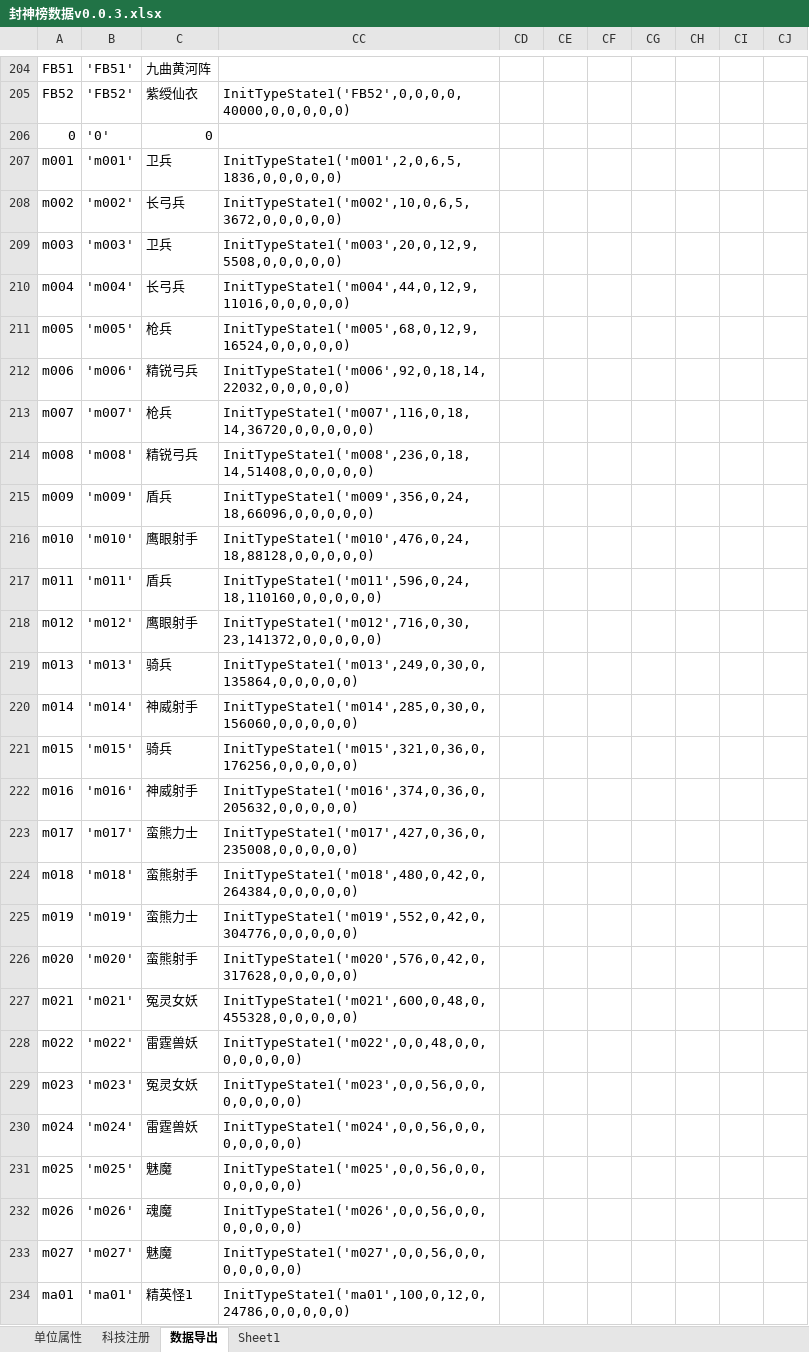
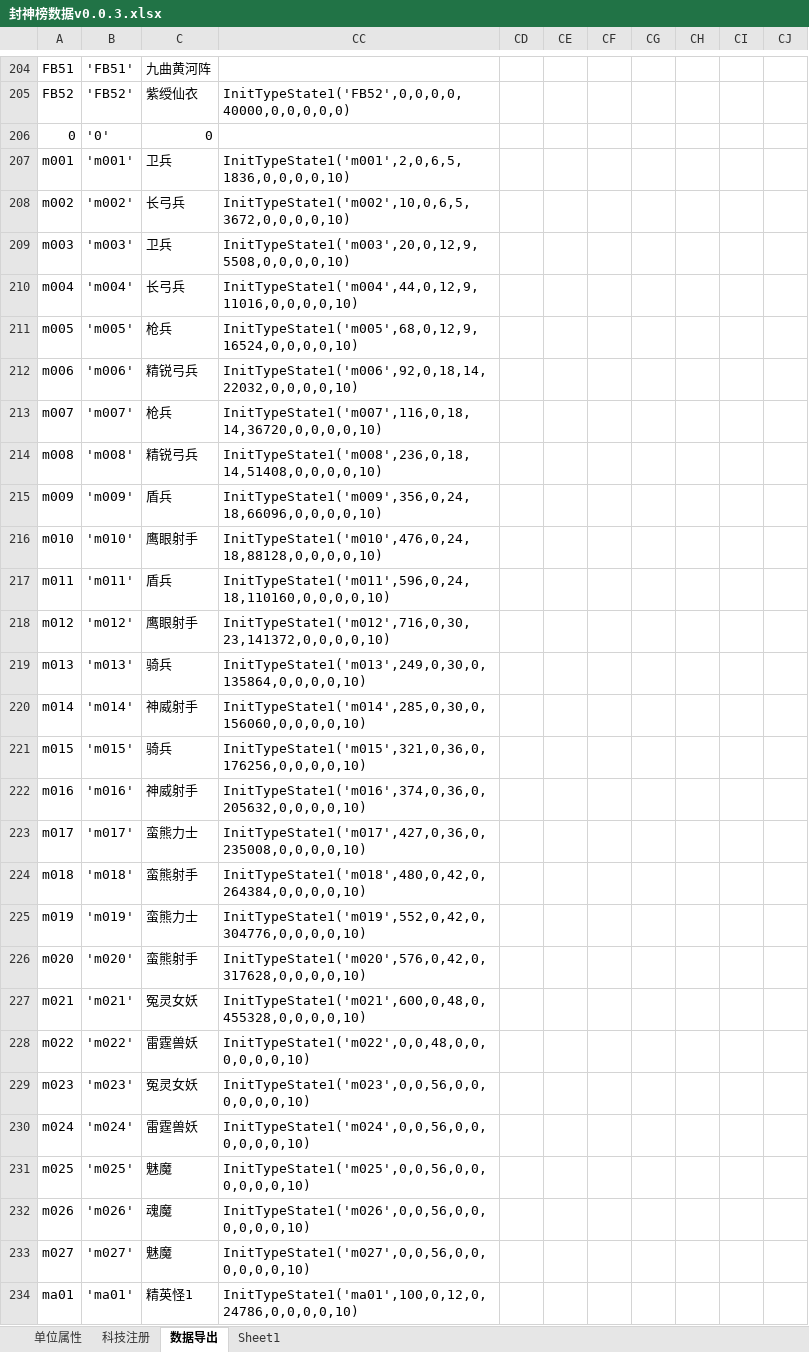
Before and after one commit to MageEgg/MageGame, an Excel workbook: 封神榜数据v0.0.3.xlsx, sheet 数据导出, drawn as a sheet; only a part is shown, gaps mark what is left out; values as stored, in another font and other column widths than the file's, no borders; the diff covers the shown part only; the diff names each change by its address in the sheet, - before the commit and + after, or states it on an @@ line.

```diff
--- a/封神榜数据v0.0.3.xlsx (sheet 数据导出)
+++ b/封神榜数据v0.0.3.xlsx (sheet 数据导出)
-CC207: InitTypeState1('m001',2,0,6,5,1836,0,0,0,0,0)
+CC207: InitTypeState1('m001',2,0,6,5,1836,0,0,0,0,10)
-CC208: InitTypeState1('m002',10,0,6,5,3672,0,0,0,0,0)
+CC208: InitTypeState1('m002',10,0,6,5,3672,0,0,0,0,10)
-CC209: InitTypeState1('m003',20,0,12,9,5508,0,0,0,0,0)
+CC209: InitTypeState1('m003',20,0,12,9,5508,0,0,0,0,10)
-CC210: InitTypeState1('m004',44,0,12,9,11016,0,0,0,0,0)
+CC210: InitTypeState1('m004',44,0,12,9,11016,0,0,0,0,10)
-CC211: InitTypeState1('m005',68,0,12,9,16524,0,0,0,0,0)
+CC211: InitTypeState1('m005',68,0,12,9,16524,0,0,0,0,10)
-CC212: InitTypeState1('m006',92,0,18,14,22032,0,0,0,0,0)
+CC212: InitTypeState1('m006',92,0,18,14,22032,0,0,0,0,10)
-CC213: InitTypeState1('m007',116,0,18,14,36720,0,0,0,0,0)
+CC213: InitTypeState1('m007',116,0,18,14,36720,0,0,0,0,10)
-CC214: InitTypeState1('m008',236,0,18,14,51408,0,0,0,0,0)
+CC214: InitTypeState1('m008',236,0,18,14,51408,0,0,0,0,10)
-CC215: InitTypeState1('m009',356,0,24,18,66096,0,0,0,0,0)
+CC215: InitTypeState1('m009',356,0,24,18,66096,0,0,0,0,10)
-CC216: InitTypeState1('m010',476,0,24,18,88128,0,0,0,0,0)
+CC216: InitTypeState1('m010',476,0,24,18,88128,0,0,0,0,10)
-CC217: InitTypeState1('m011',596,0,24,18,110160,0,0,0,0,0)
+CC217: InitTypeState1('m011',596,0,24,18,110160,0,0,0,0,10)
-CC218: InitTypeState1('m012',716,0,30,23,141372,0,0,0,0,0)
+CC218: InitTypeState1('m012',716,0,30,23,141372,0,0,0,0,10)
-CC219: InitTypeState1('m013',249,0,30,0,135864,0,0,0,0,0)
+CC219: InitTypeState1('m013',249,0,30,0,135864,0,0,0,0,10)
-CC220: InitTypeState1('m014',285,0,30,0,156060,0,0,0,0,0)
+CC220: InitTypeState1('m014',285,0,30,0,156060,0,0,0,0,10)
-CC221: InitTypeState1('m015',321,0,36,0,176256,0,0,0,0,0)
+CC221: InitTypeState1('m015',321,0,36,0,176256,0,0,0,0,10)
-CC222: InitTypeState1('m016',374,0,36,0,205632,0,0,0,0,0)
+CC222: InitTypeState1('m016',374,0,36,0,205632,0,0,0,0,10)
-CC223: InitTypeState1('m017',427,0,36,0,235008,0,0,0,0,0)
+CC223: InitTypeState1('m017',427,0,36,0,235008,0,0,0,0,10)
-CC224: InitTypeState1('m018',480,0,42,0,264384,0,0,0,0,0)
+CC224: InitTypeState1('m018',480,0,42,0,264384,0,0,0,0,10)
-CC225: InitTypeState1('m019',552,0,42,0,304776,0,0,0,0,0)
+CC225: InitTypeState1('m019',552,0,42,0,304776,0,0,0,0,10)
-CC226: InitTypeState1('m020',576,0,42,0,317628,0,0,0,0,0)
+CC226: InitTypeState1('m020',576,0,42,0,317628,0,0,0,0,10)
-CC227: InitTypeState1('m021',600,0,48,0,455328,0,0,0,0,0)
+CC227: InitTypeState1('m021',600,0,48,0,455328,0,0,0,0,10)
-CC228: InitTypeState1('m022',0,0,48,0,0,0,0,0,0,0)
+CC228: InitTypeState1('m022',0,0,48,0,0,0,0,0,0,10)
-CC229: InitTypeState1('m023',0,0,56,0,0,0,0,0,0,0)
+CC229: InitTypeState1('m023',0,0,56,0,0,0,0,0,0,10)
-CC230: InitTypeState1('m024',0,0,56,0,0,0,0,0,0,0)
+CC230: InitTypeState1('m024',0,0,56,0,0,0,0,0,0,10)
-CC231: InitTypeState1('m025',0,0,56,0,0,0,0,0,0,0)
+CC231: InitTypeState1('m025',0,0,56,0,0,0,0,0,0,10)
-CC232: InitTypeState1('m026',0,0,56,0,0,0,0,0,0,0)
+CC232: InitTypeState1('m026',0,0,56,0,0,0,0,0,0,10)
-CC233: InitTypeState1('m027',0,0,56,0,0,0,0,0,0,0)
+CC233: InitTypeState1('m027',0,0,56,0,0,0,0,0,0,10)
-CC234: InitTypeState1('ma01',100,0,12,0,24786,0,0,0,0,0)
+CC234: InitTypeState1('ma01',100,0,12,0,24786,0,0,0,0,10)
```
Also changed, not shown: 3 added rows, 3 removed rows and 192 edited cells elsewhere in this sheet, sheet 单位属性, formulas that keep their value, hidden cells.
